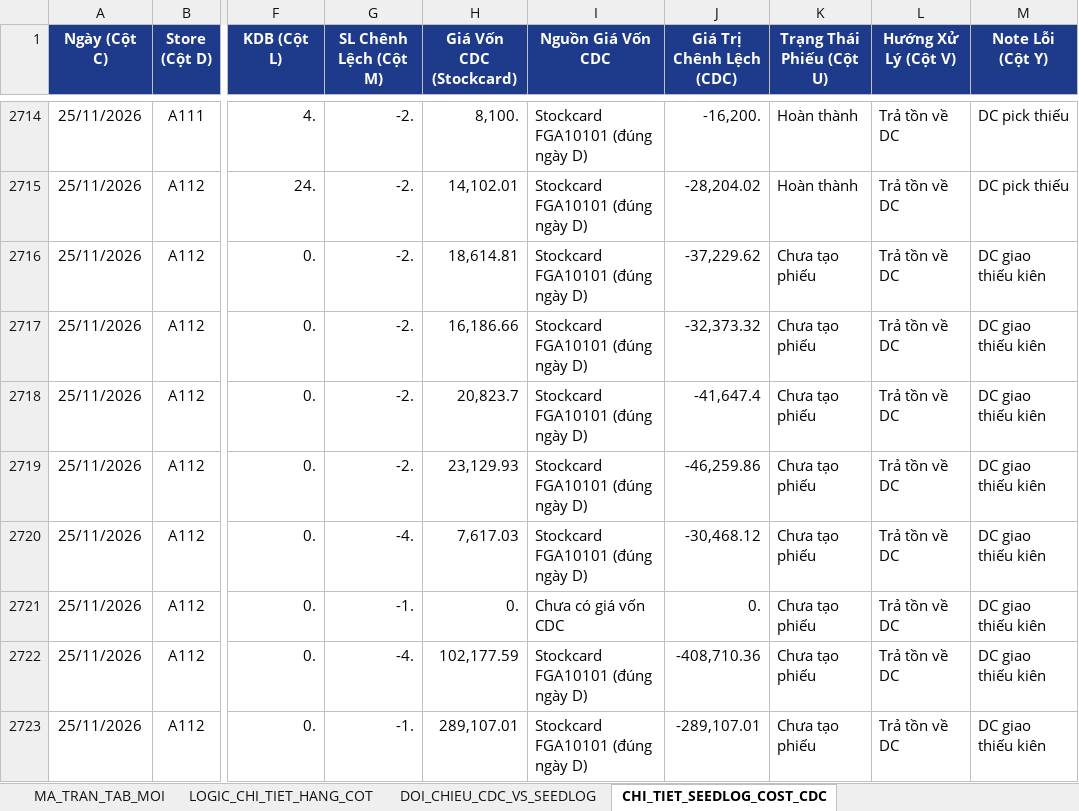
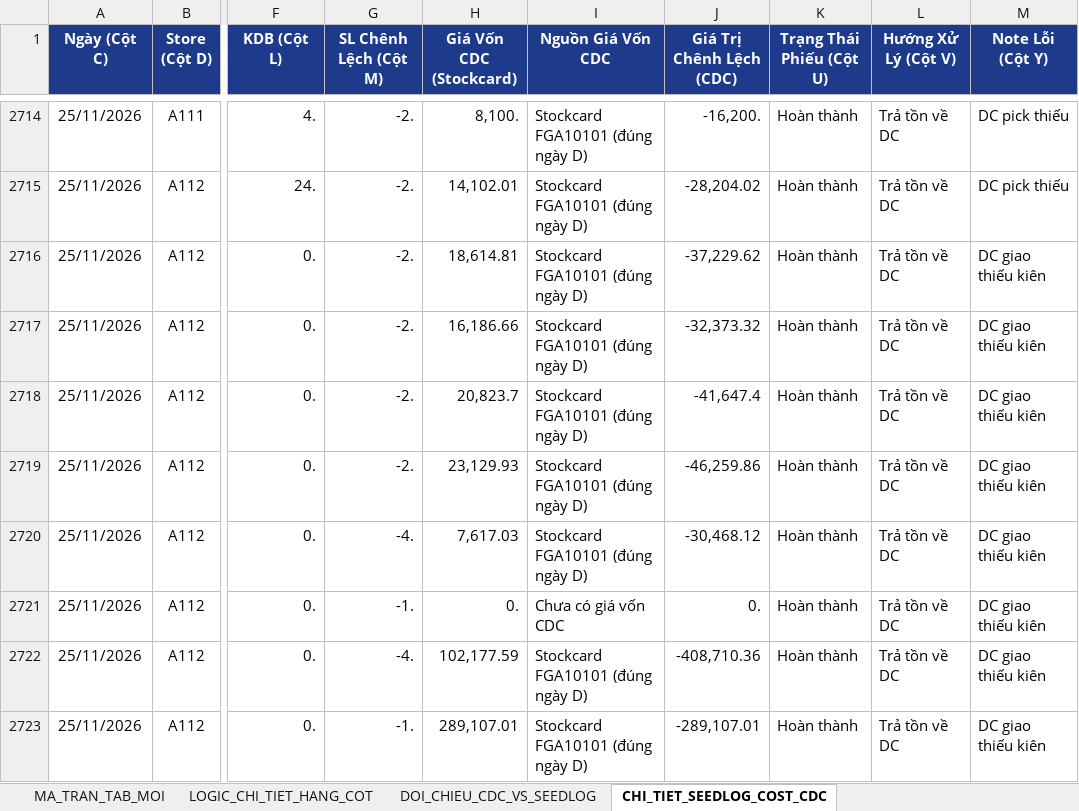
Before and after one commit to aresphamha/Doi_Soat_Dong_Mat, an Excel workbook: BAO_CAO_FMCG_TAB_MOI_VA_LOGIC.xlsx, sheet CHI_TIET_SEEDLOG_COST_CDC, drawn as a sheet; only a part is shown, gaps mark what is left out; values as stored, in another font and other column widths than the file's, no borders; the diff covers the shown part only; the diff names each change by its address in the sheet, - before the commit and + after, or states it on an @@ line.

```diff
--- a/BAO_CAO_FMCG_TAB_MOI_VA_LOGIC.xlsx (sheet CHI_TIET_SEEDLOG_COST_CDC)
+++ b/BAO_CAO_FMCG_TAB_MOI_VA_LOGIC.xlsx (sheet CHI_TIET_SEEDLOG_COST_CDC)
-K2716:K2723 (Trạng Thái Phiếu (Cột U)): Chưa tạo phiếu
+K2716:K2723 (Trạng Thái Phiếu (Cột U)): Hoàn thành
```
Also changed, not shown: 24 edited cells elsewhere in this sheet, sheet MA_TRAN_TAB_MOI, 6 other files.
